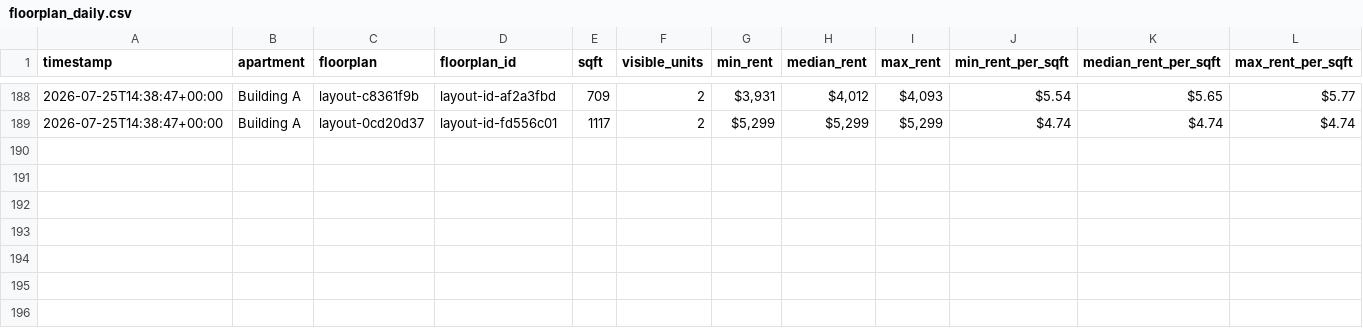
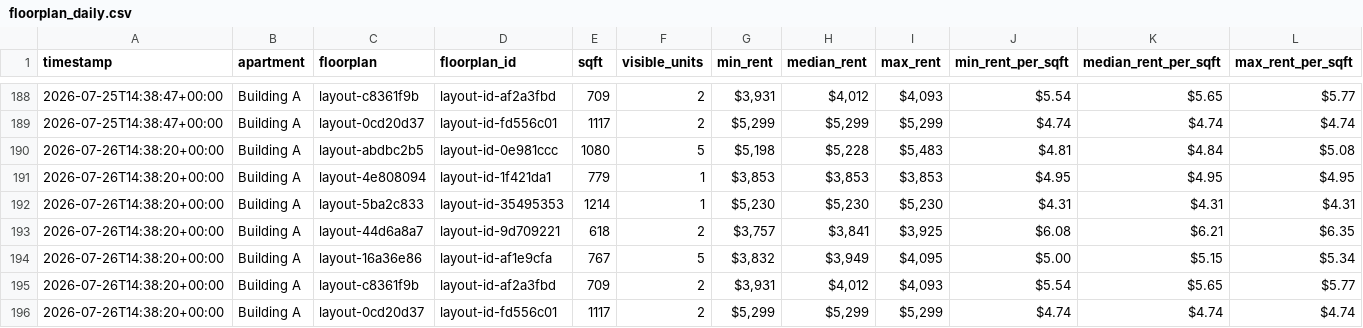
Before and after one commit to playuhh/tracker, a CSV file: data/floorplan_daily.csv, drawn as a sheet; only a part is shown, gaps mark what is left out; rows hold the shown columns only; the diff names each change by its address in the sheet, - before the commit and + after, or states it on an @@ line.

```diff
--- a/data/floorplan_daily.csv
+++ b/data/floorplan_daily.csv
+row 190: 2026-07-26T14:38:20+00:00 | Building A | layout-abdbc2b5 | layout-id-0e981ccc | 1080 | 5 | $5,198 | $5,228 | $5,483 | $4.81 | $4.84 | $5.08
+row 191: 2026-07-26T14:38:20+00:00 | Building A | layout-4e808094 | layout-id-1f421da1 | 779 | 1 | $3,853 | $3,853 | $3,853 | $4.95 | $4.95 | $4.95
+row 192: 2026-07-26T14:38:20+00:00 | Building A | layout-5ba2c833 | layout-id-35495353 | 1214 | 1 | $5,230 | $5,230 | $5,230 | $4.31 | $4.31 | $4.31
+row 193: 2026-07-26T14:38:20+00:00 | Building A | layout-44d6a8a7 | layout-id-9d709221 | 618 | 2 | $3,757 | $3,841 | $3,925 | $6.08 | $6.21 | $6.35
+row 194: 2026-07-26T14:38:20+00:00 | Building A | layout-16a36e86 | layout-id-af1e9cfa | 767 | 5 | $3,832 | $3,949 | $4,095 | $5.00 | $5.15 | $5.34
+row 195: 2026-07-26T14:38:20+00:00 | Building A | layout-c8361f9b | layout-id-af2a3fbd | 709 | 2 | $3,931 | $4,012 | $4,093 | $5.54 | $5.65 | $5.77
+row 196: 2026-07-26T14:38:20+00:00 | Building A | layout-0cd20d37 | layout-id-fd556c01 | 1117 | 2 | $5,299 | $5,299 | $5,299 | $4.74 | $4.74 | $4.74
```
Also changed, not shown: data/scrape_runs.csv, data/unit_prices.csv, 2 other files.
